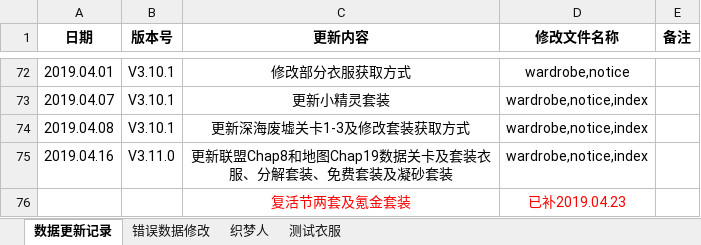
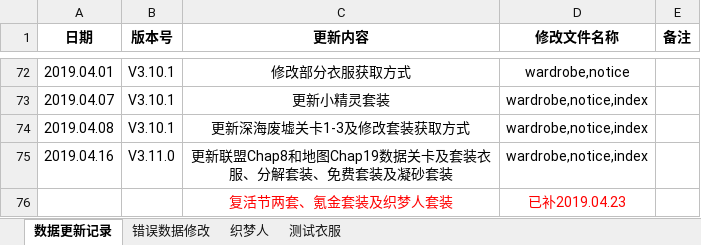
Before and after one commit to lovenikkiusa/nikkiup2u, an Excel workbook: 数据更新记录-更新到1904023.xlsx, sheet 数据更新记录, drawn as a sheet; only a part is shown, gaps mark what is left out; values as stored, in another font and other column widths than the file's, no borders; the diff names each change by its address in the sheet, - before the commit and + after, or states it on an @@ line.

```diff
--- a/数据更新记录-更新到1904023.xlsx (sheet 数据更新记录)
+++ b/数据更新记录-更新到1904023.xlsx (sheet 数据更新记录)
-C76 (更新内容): 复活节两套及氪金套装
+C76 (更新内容): 复活节两套、氪金套装及织梦人套装
```
Also changed, not shown: 1 other file.
